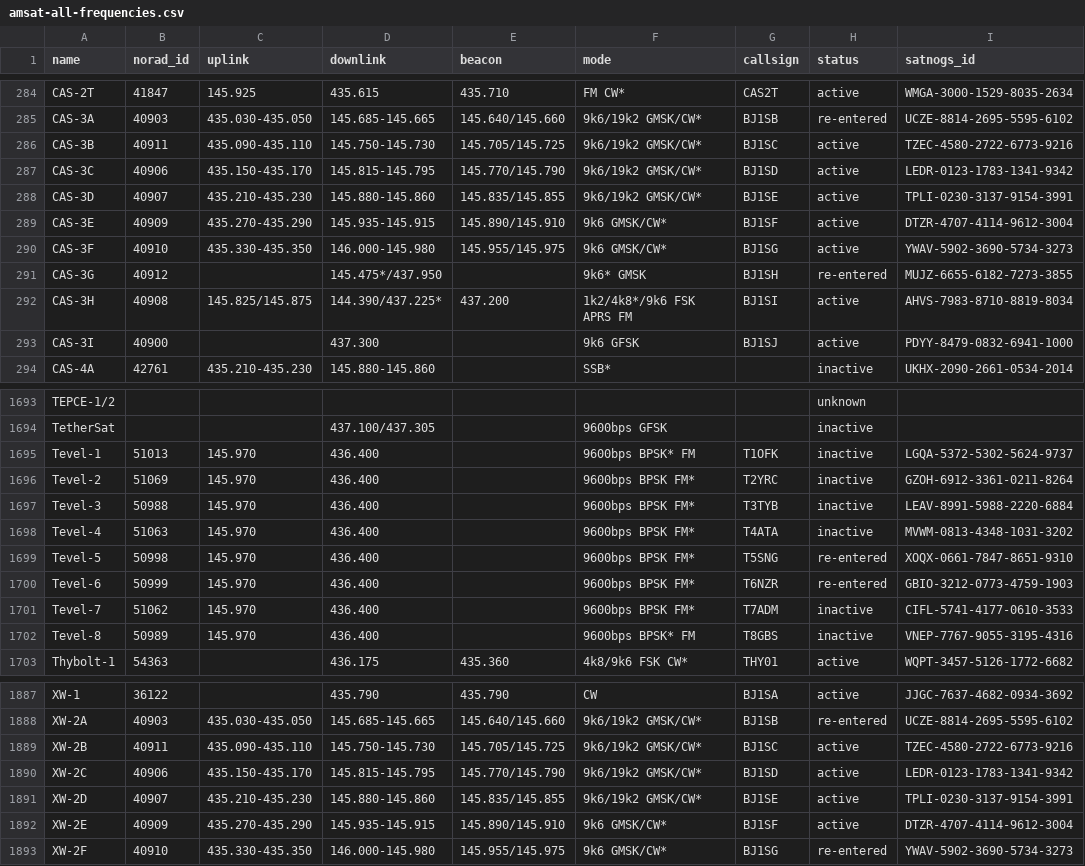
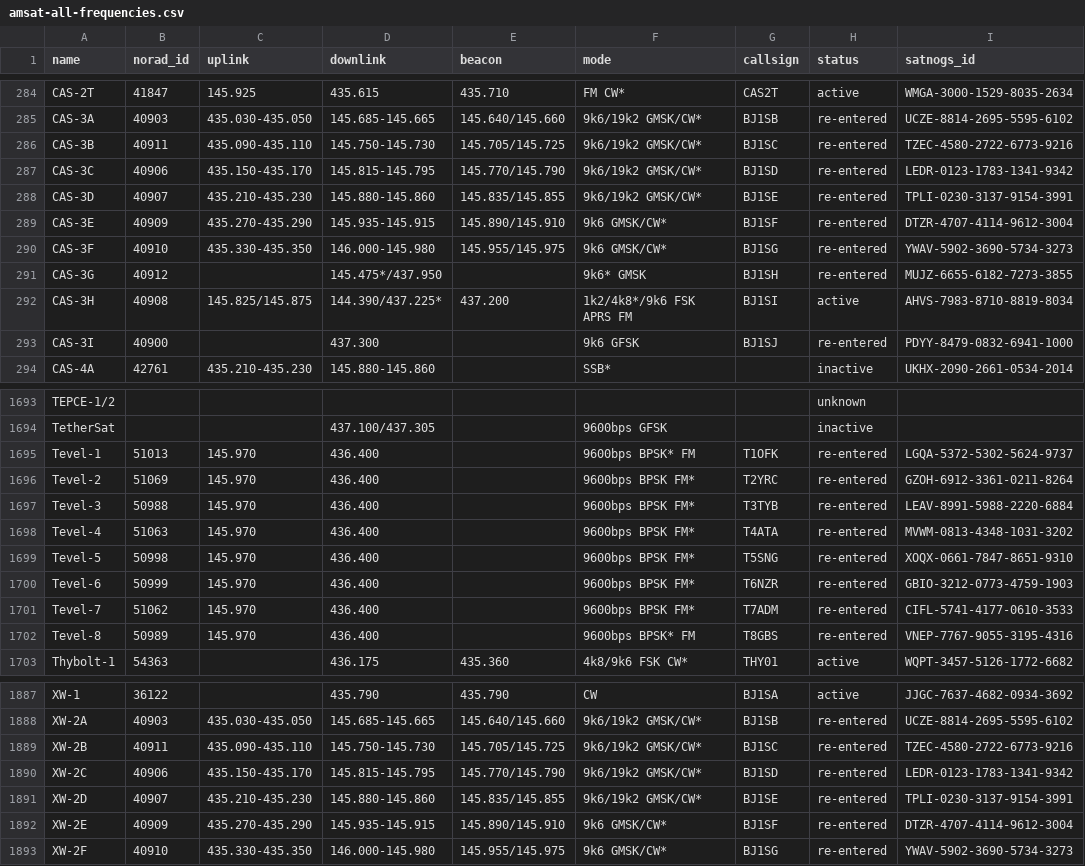
Before and after one commit to hyundotio/amateur-satellite-database, a CSV file: data/amsat-all-frequencies.csv, drawn as a sheet; only a part is shown, gaps mark what is left out.

```diff
--- a/data/amsat-all-frequencies.csv
+++ b/data/amsat-all-frequencies.csv
@@ -285,10 +285,10 @@ CAS-2T,41847,145.925,435.615,435.710,FM CW*,CAS2T,active,WMGA-3000-1529-8035-263
 CAS-3A,40903,435.030-435.050,145.685-145.665,145.640/145.660,9k6/19k2 GMSK/CW*,BJ1SB,re-entered,UCZE-8814-2695-5595-6102
-CAS-3B,40911,435.090-435.110,145.750-145.730,145.705/145.725,9k6/19k2 GMSK/CW*,BJ1SC,active,TZEC-4580-2722-6773-9216
-CAS-3C,40906,435.150-435.170,145.815-145.795,145.770/145.790,9k6/19k2 GMSK/CW*,BJ1SD,active,LEDR-0123-1783-1341-9342
-CAS-3D,40907,435.210-435.230,145.880-145.860,145.835/145.855,9k6/19k2 GMSK/CW*,BJ1SE,active,TPLI-0230-3137-9154-3991
-CAS-3E,40909,435.270-435.290,145.935-145.915,145.890/145.910,9k6 GMSK/CW*,BJ1SF,active,DTZR-4707-4114-9612-3004
-CAS-3F,40910,435.330-435.350,146.000-145.980,145.955/145.975,9k6 GMSK/CW*,BJ1SG,active,YWAV-5902-3690-5734-3273
+CAS-3B,40911,435.090-435.110,145.750-145.730,145.705/145.725,9k6/19k2 GMSK/CW*,BJ1SC,re-entered,TZEC-4580-2722-6773-9216
+CAS-3C,40906,435.150-435.170,145.815-145.795,145.770/145.790,9k6/19k2 GMSK/CW*,BJ1SD,re-entered,LEDR-0123-1783-1341-9342
+CAS-3D,40907,435.210-435.230,145.880-145.860,145.835/145.855,9k6/19k2 GMSK/CW*,BJ1SE,re-entered,TPLI-0230-3137-9154-3991
+CAS-3E,40909,435.270-435.290,145.935-145.915,145.890/145.910,9k6 GMSK/CW*,BJ1SF,re-entered,DTZR-4707-4114-9612-3004
+CAS-3F,40910,435.330-435.350,146.000-145.980,145.955/145.975,9k6 GMSK/CW*,BJ1SG,re-entered,YWAV-5902-3690-5734-3273
 CAS-3G,40912,,145.475*/437.950,,9k6* GMSK,BJ1SH,re-entered,MUJZ-6655-6182-7273-3855
 CAS-3H,40908,145.825/145.875,144.390/437.225*,437.200,1k2/4k8*/9k6 FSK APRS FM,BJ1SI,active,AHVS-7983-8710-8819-8034
-CAS-3I,40900,,437.300,,9k6 GFSK,BJ1SJ,active,PDYY-8479-0832-6941-1000
+CAS-3I,40900,,437.300,,9k6 GFSK,BJ1SJ,re-entered,PDYY-8479-0832-6941-1000
 CAS-4A,42761,435.210-435.230,145.880-145.860,,SSB*,,inactive,UKHX-2090-2661-0534-2014
@@ -1694,10 +1694,10 @@ TEPCE-1/2,,,,,,,unknown,
 TetherSat,,,437.100/437.305,,9600bps GFSK,,inactive,
-Tevel-1,51013,145.970,436.400,,9600bps BPSK* FM,T1OFK,inactive,LGQA-5372-5302-5624-9737
-Tevel-2,51069,145.970,436.400,,9600bps BPSK FM*,T2YRC,inactive,GZOH-6912-3361-0211-8264
-Tevel-3,50988,145.970,436.400,,9600bps BPSK FM*,T3TYB,inactive,LEAV-8991-5988-2220-6884
-Tevel-4,51063,145.970,436.400,,9600bps BPSK FM*,T4ATA,inactive,MVWM-0813-4348-1031-3202
+Tevel-1,51013,145.970,436.400,,9600bps BPSK* FM,T1OFK,re-entered,LGQA-5372-5302-5624-9737
+Tevel-2,51069,145.970,436.400,,9600bps BPSK FM*,T2YRC,re-entered,GZOH-6912-3361-0211-8264
+Tevel-3,50988,145.970,436.400,,9600bps BPSK FM*,T3TYB,re-entered,LEAV-8991-5988-2220-6884
+Tevel-4,51063,145.970,436.400,,9600bps BPSK FM*,T4ATA,re-entered,MVWM-0813-4348-1031-3202
 Tevel-5,50998,145.970,436.400,,9600bps BPSK FM*,T5SNG,re-entered,XOQX-0661-7847-8651-9310
 Tevel-6,50999,145.970,436.400,,9600bps BPSK FM*,T6NZR,re-entered,GBIO-3212-0773-4759-1903
-Tevel-7,51062,145.970,436.400,,9600bps BPSK FM*,T7ADM,inactive,CIFL-5741-4177-0610-3533
-Tevel-8,50989,145.970,436.400,,9600bps BPSK* FM,T8GBS,inactive,VNEP-7767-9055-3195-4316
+Tevel-7,51062,145.970,436.400,,9600bps BPSK FM*,T7ADM,re-entered,CIFL-5741-4177-0610-3533
+Tevel-8,50989,145.970,436.400,,9600bps BPSK* FM,T8GBS,re-entered,VNEP-7767-9055-3195-4316
 Thybolt-1,54363,,436.175,435.360,4k8/9k6 FSK CW*,THY01,active,WQPT-3457-5126-1772-6682
@@ -1888,6 +1888,6 @@ XW-1,36122,,435.790,435.790,CW,BJ1SA,active,JJGC-7637-4682-0934-3692
 XW-2A,40903,435.030-435.050,145.685-145.665,145.640/145.660,9k6/19k2 GMSK/CW*,BJ1SB,re-entered,UCZE-8814-2695-5595-6102
-XW-2B,40911,435.090-435.110,145.750-145.730,145.705/145.725,9k6/19k2 GMSK/CW*,BJ1SC,active,TZEC-4580-2722-6773-9216
-XW-2C,40906,435.150-435.170,145.815-145.795,145.770/145.790,9k6/19k2 GMSK/CW*,BJ1SD,active,LEDR-0123-1783-1341-9342
-XW-2D,40907,435.210-435.230,145.880-145.860,145.835/145.855,9k6/19k2 GMSK/CW*,BJ1SE,active,TPLI-0230-3137-9154-3991
-XW-2E,40909,435.270-435.290,145.935-145.915,145.890/145.910,9k6 GMSK/CW*,BJ1SF,active,DTZR-4707-4114-9612-3004
+XW-2B,40911,435.090-435.110,145.750-145.730,145.705/145.725,9k6/19k2 GMSK/CW*,BJ1SC,re-entered,TZEC-4580-2722-6773-9216
+XW-2C,40906,435.150-435.170,145.815-145.795,145.770/145.790,9k6/19k2 GMSK/CW*,BJ1SD,re-entered,LEDR-0123-1783-1341-9342
+XW-2D,40907,435.210-435.230,145.880-145.860,145.835/145.855,9k6/19k2 GMSK/CW*,BJ1SE,re-entered,TPLI-0230-3137-9154-3991
+XW-2E,40909,435.270-435.290,145.935-145.915,145.890/145.910,9k6 GMSK/CW*,BJ1SF,re-entered,DTZR-4707-4114-9612-3004
 XW-2F,40910,435.330-435.350,146.000-145.980,145.955/145.975,9k6 GMSK/CW*,BJ1SG,re-entered,YWAV-5902-3690-5734-3273
```
Also changed, not shown: data/amsat-active-frequencies.csv, 2 other files.
